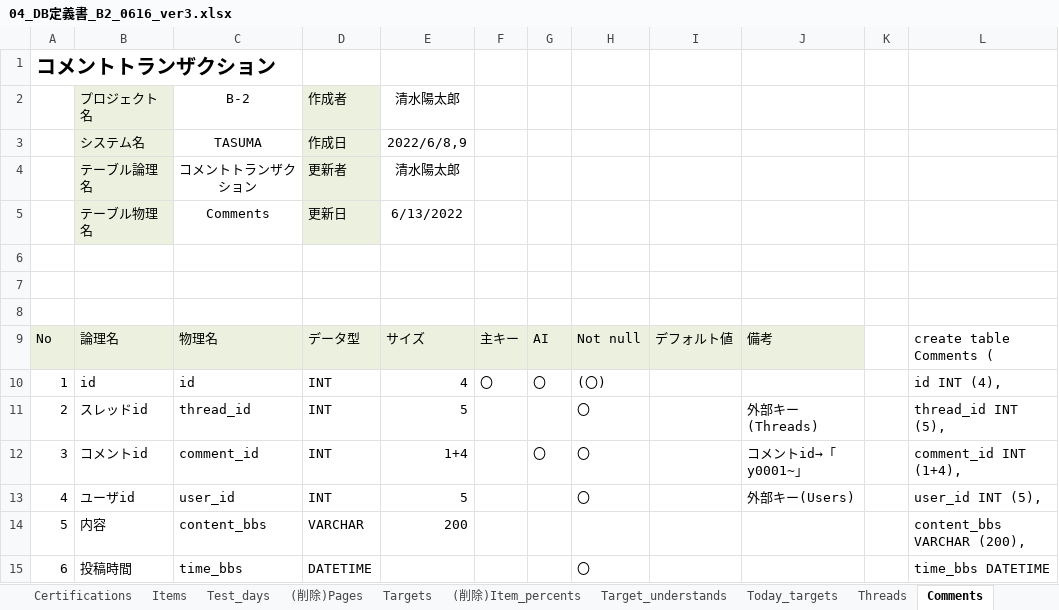
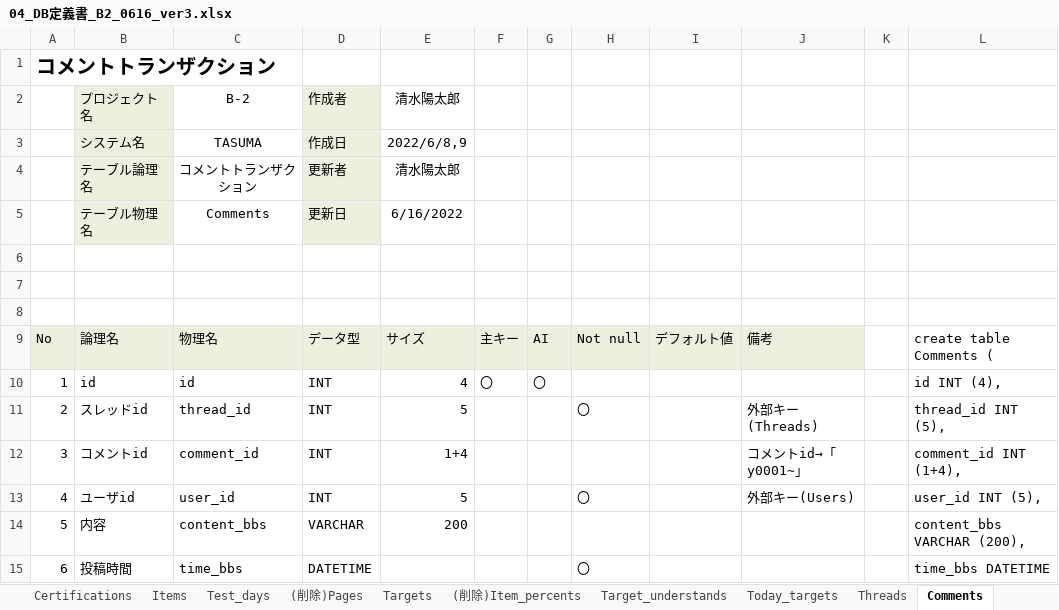
Before and after one commit to dojo2022/B-2, an Excel workbook: doc/04_DB定義書_B2_0616_ver3.xlsx, sheet Comments, drawn as a sheet; only a part is shown; values as stored, in another font and other column widths than the file's, no borders; the diff names each change by its address in the sheet, - before the commit and + after, or states it on an @@ line.

```diff
--- a/doc/04_DB定義書_B2_0616_ver3.xlsx (sheet Comments)
+++ b/doc/04_DB定義書_B2_0616_ver3.xlsx (sheet Comments)
-E5: 6/13/2022
+E5: 6/16/2022
-H10: (〇)
+H10: (empty)
-G12: 〇
+G12: (empty)
-H12: 〇
+H12: (empty)
```
Also changed, not shown: sheet Targets, sheet Threads, sheet Items, sheet Users, sheet Target_understands, sheet Certifications, 4 more sheets.
